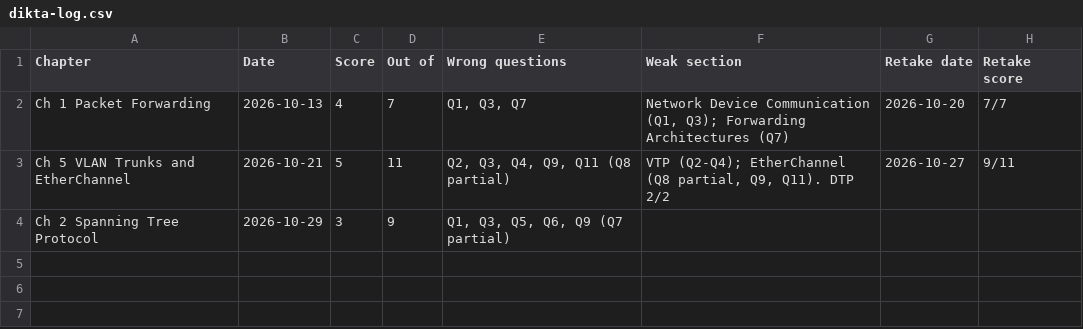
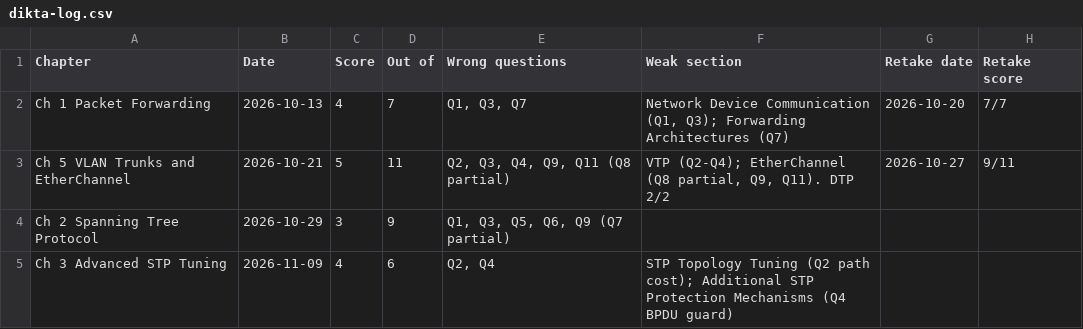
Before and after one commit to baltejgiri/project-encor, a CSV file: dikta-log.csv, drawn as a sheet; the diff names each change by its address in the sheet, - before the commit and + after, or states it on an @@ line.

```diff
--- a/dikta-log.csv
+++ b/dikta-log.csv
+row 5: Ch 3 Advanced STP Tuning | 2026-11-09 | 4 | 6 | Q2, Q4 | STP Topology Tuning (Q2 path cost); Additional STP Protection Mechanisms (Q4 BPDU guard)
```
Also changed, not shown: encor-session-schedule.csv, 2 other files.
